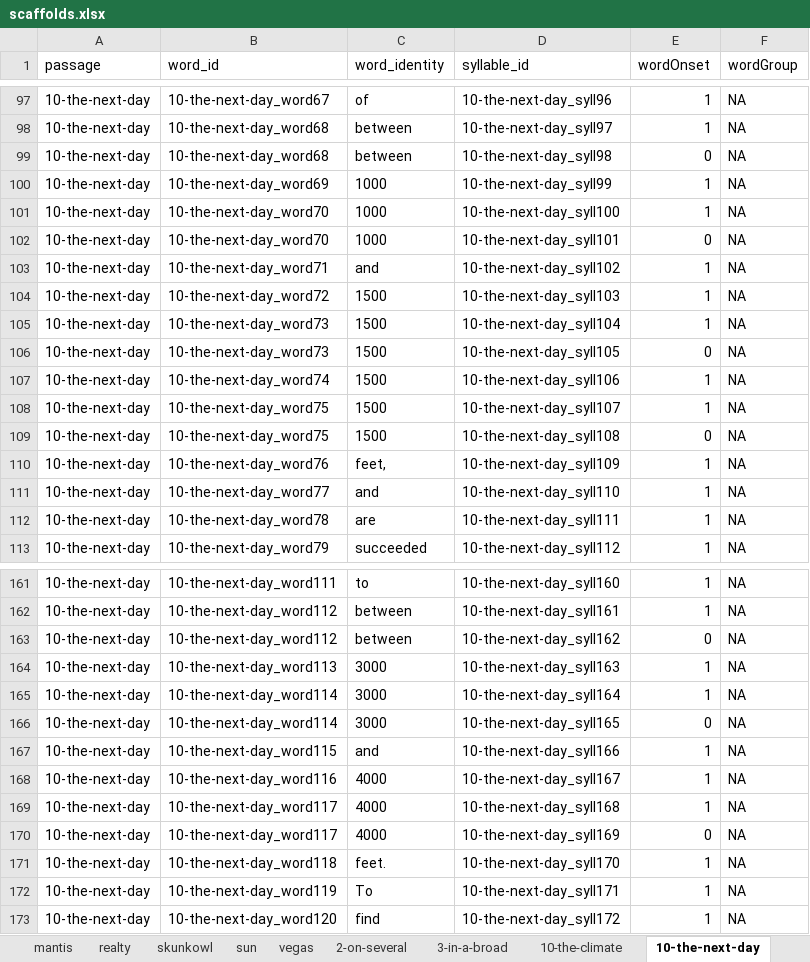
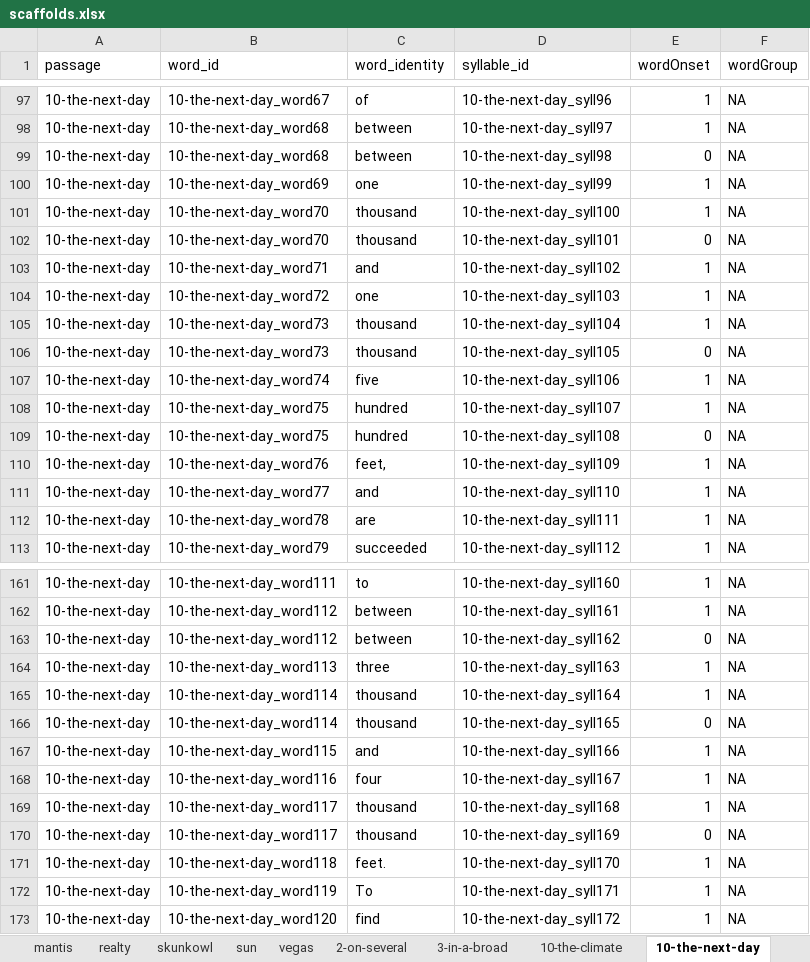
Before and after one commit to NDCLab/rwe-eeg-dataset, an Excel workbook: code/scaffolds.xlsx, sheet 10-the-next-day, drawn as a sheet; only a part is shown, gaps mark what is left out; values as stored, in another font and other column widths than the file's, no borders; the diff names each change by its address in the sheet, - before the commit and + after, or states it on an @@ line.

```diff
--- a/code/scaffolds.xlsx (sheet 10-the-next-day)
+++ b/code/scaffolds.xlsx (sheet 10-the-next-day)
-C100 (word_identity): 1000
+C100 (word_identity): one
-C101:C102 (word_identity): 1000
+C101:C102 (word_identity): thousand
-C104 (word_identity): 1500
+C104 (word_identity): one
-C105:C106 (word_identity): 1500
+C105:C106 (word_identity): thousand
-C107 (word_identity): 1500
+C107 (word_identity): five
-C108:C109 (word_identity): 1500
+C108:C109 (word_identity): hundred
-C164 (word_identity): 3000
+C164 (word_identity): three
-C165:C166 (word_identity): 3000
+C165:C166 (word_identity): thousand
-C168 (word_identity): 4000
+C168 (word_identity): four
-C169:C170 (word_identity): 4000
+C169:C170 (word_identity): thousand
```
Also changed, not shown: sheet depression, sheet vegas, sheet caramel, sheet bees, sheet antarctica, sheet 10-the-climate, 6 more sheets, formulas that keep their value.
